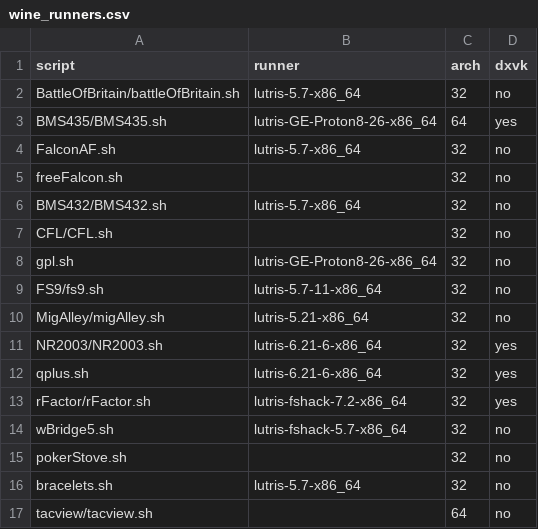
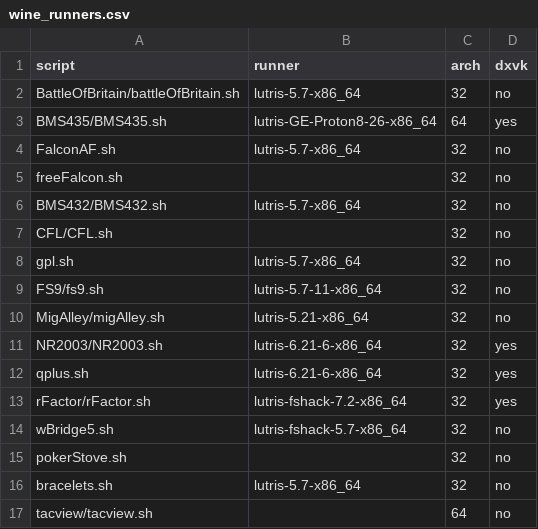
Before and after one commit to sim-museum/serious-games-lab, a CSV file: config/wine_runners.csv, drawn as a sheet.

```diff
--- a/config/wine_runners.csv
+++ b/config/wine_runners.csv
@@ -7,3 +7,3 @@ BMS432/BMS432.sh,lutris-5.7-x86_64,32,no
 CFL/CFL.sh,,32,no
-gpl.sh,lutris-GE-Proton8-26-x86_64,32,no
+gpl.sh,lutris-5.7-x86_64,32,no
 FS9/fs9.sh,lutris-5.7-11-x86_64,32,no
```
Also changed, not shown: 1 other file.
